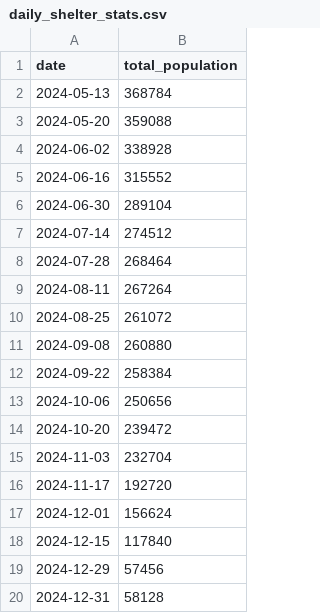
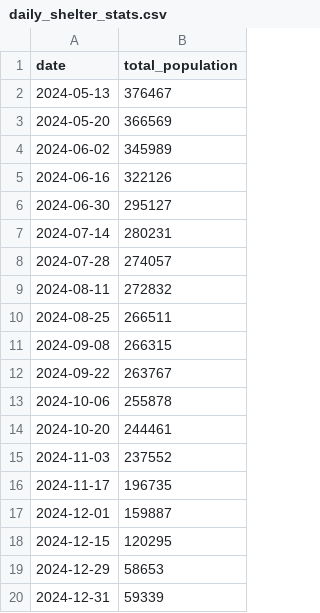
Before and after one commit to adithyadaine/chiEAC-chicago-migrant-resource-pulse, a CSV file: data/gold/daily_shelter_stats.csv, drawn as a sheet.

```diff
--- a/data/gold/daily_shelter_stats.csv
+++ b/data/gold/daily_shelter_stats.csv
@@ -1,20 +1,20 @@
 date,total_population
-2024-05-13,368784
-2024-05-20,359088
-2024-06-02,338928
-2024-06-16,315552
-2024-06-30,289104
-2024-07-14,274512
-2024-07-28,268464
-2024-08-11,267264
-2024-08-25,261072
-2024-09-08,260880
-2024-09-22,258384
-2024-10-06,250656
-2024-10-20,239472
-2024-11-03,232704
-2024-11-17,192720
-2024-12-01,156624
-2024-12-15,117840
-2024-12-29,57456
-2024-12-31,58128
+2024-05-13,376467
+2024-05-20,366569
+2024-06-02,345989
+2024-06-16,322126
+2024-06-30,295127
+2024-07-14,280231
+2024-07-28,274057
+2024-08-11,272832
+2024-08-25,266511
+2024-09-08,266315
+2024-09-22,263767
+2024-10-06,255878
+2024-10-20,244461
+2024-11-03,237552
+2024-11-17,196735
+2024-12-01,159887
+2024-12-15,120295
+2024-12-29,58653
+2024-12-31,59339
```
Also changed, not shown: data/gold/daily_clusters.csv, data/gold/daily_vendor_spend.csv, 4 other files.
